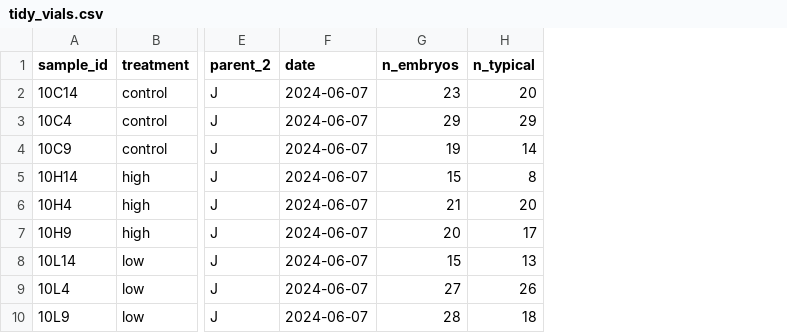
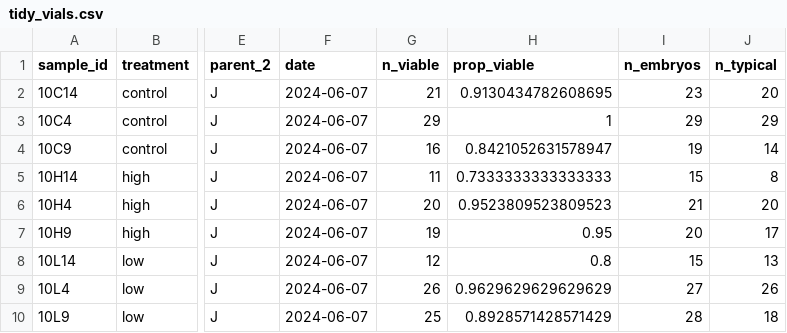
Before and after one commit to sarahtanja/coral-embryo-scope, a CSV file: data/output/tidy_vials.csv, drawn as a sheet; only a part is shown, gaps mark what is left out; the diff names each change by its address in the sheet, - before the commit and + after, or states it on an @@ line.

```diff
--- a/data/output/tidy_vials.csv
+++ b/data/output/tidy_vials.csv
+column G (n_viable), rows 2-10: 21 | 29 | 16 | 11 | 20 | 19 | 12 | 26 | 25
+column H (prop_viable), rows 2-10: 0.9130434782608695 | 1 | 0.8421052631578947 | 0.7333333333333333 | 0.9523809523809523 | 0.95 | 0.8 | 0.9629629629629629 | 0.8928571428571429
```
Also changed, not shown: data/output/tidy_bros.csv, 18 other files.
